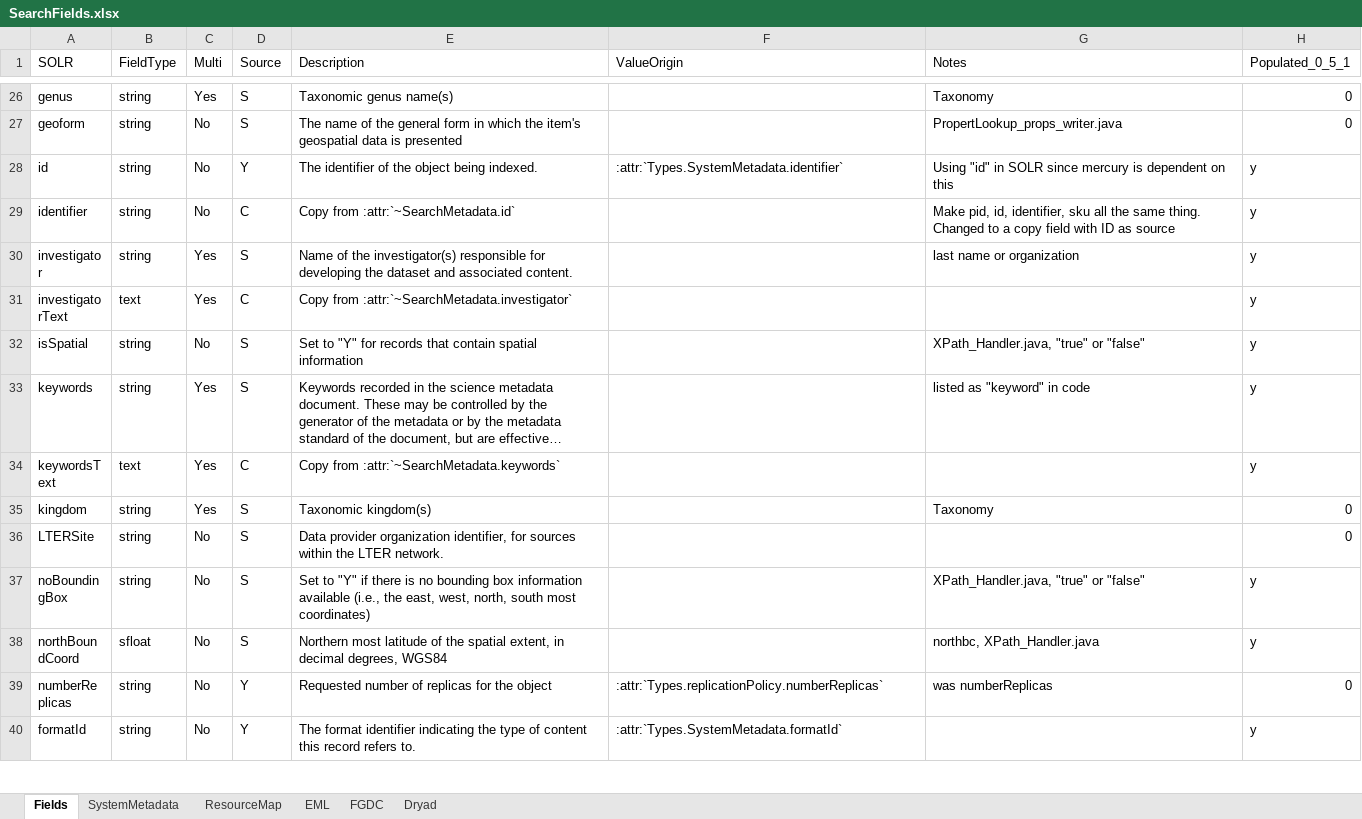
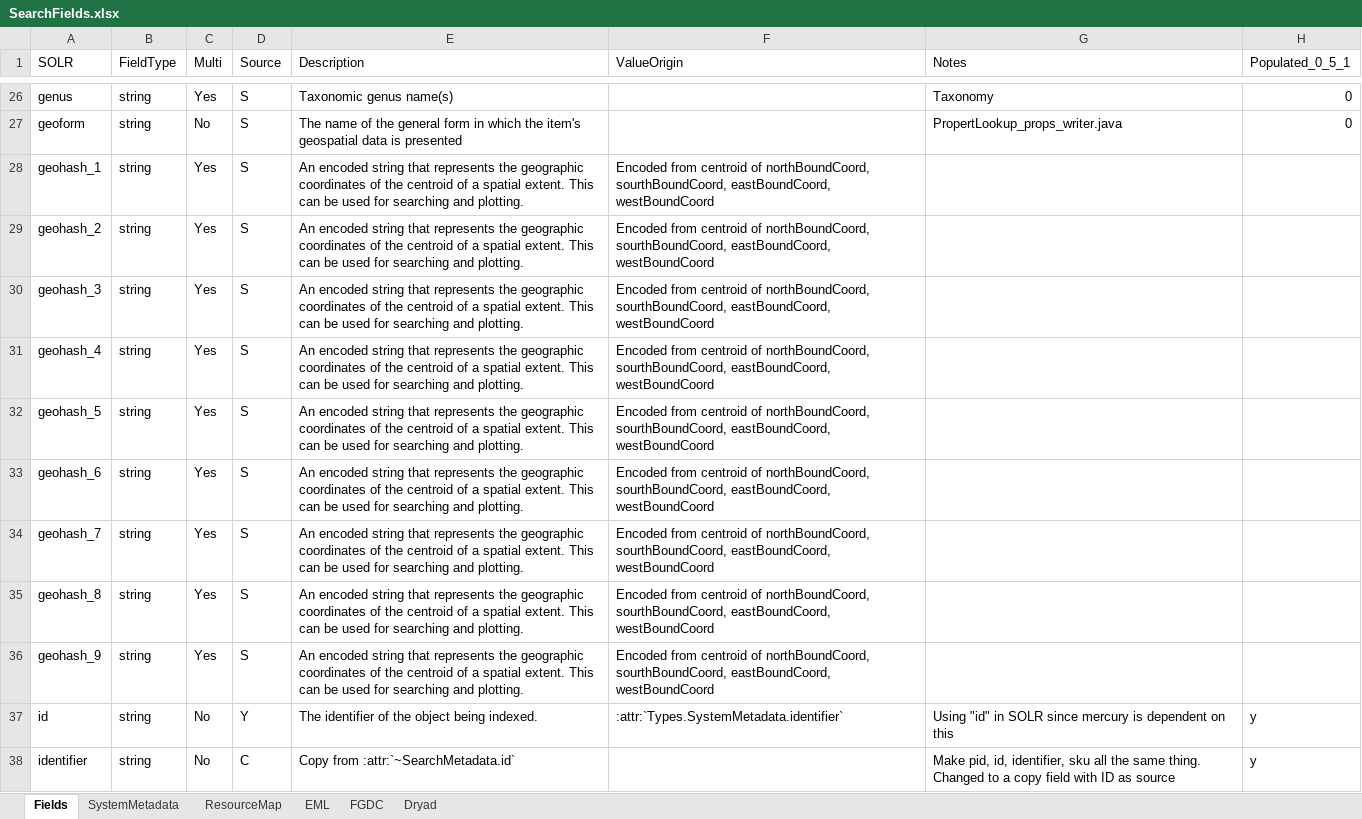
Before and after one commit to DataONEorg/api-documentation, an Excel workbook: source/design/data/SearchFields.xlsx, sheet Fields, drawn as a sheet; only a part is shown, gaps mark what is left out; the shorter side is filled out with more unchanged rows; long unchanged cells end in …; values as stored, in another font and other column widths than the file's, no borders; conditional formats not drawn; the diff names each change by its address in the sheet, - before the commit and + after, or states it on an @@ line.

Commit message:
Added geohash fields to SearchMetadata documentation.

```diff
--- a/source/design/data/SearchFields.xlsx (sheet Fields)
+++ b/source/design/data/SearchFields.xlsx (sheet Fields)
+row 28: geohash_1 | string | Yes | S | An encoded string that represents the geographic coordinates of the centroid of a spatial extent. This can be used for searching and plotting. | Encoded from centroid of northBoundCoord, sourthBoundCoord, eastBoundCoord, westBoundCoord
+row 29: geohash_2 | string | Yes | S | An encoded string that represents the geographic coordinates of the centroid of a spatial extent. This can be used for searching and plotting. | Encoded from centroid of northBoundCoord, sourthBoundCoord, eastBoundCoord, westBoundCoord
+row 30: geohash_3 | string | Yes | S | An encoded string that represents the geographic coordinates of the centroid of a spatial extent. This can be used for searching and plotting. | Encoded from centroid of northBoundCoord, sourthBoundCoord, eastBoundCoord, westBoundCoord
+row 31: geohash_4 | string | Yes | S | An encoded string that represents the geographic coordinates of the centroid of a spatial extent. This can be used for searching and plotting. | Encoded from centroid of northBoundCoord, sourthBoundCoord, eastBoundCoord, westBoundCoord
+row 32: geohash_5 | string | Yes | S | An encoded string that represents the geographic coordinates of the centroid of a spatial extent. This can be used for searching and plotting. | Encoded from centroid of northBoundCoord, sourthBoundCoord, eastBoundCoord, westBoundCoord
+row 33: geohash_6 | string | Yes | S | An encoded string that represents the geographic coordinates of the centroid of a spatial extent. This can be used for searching and plotting. | Encoded from centroid of northBoundCoord, sourthBoundCoord, eastBoundCoord, westBoundCoord
+row 34: geohash_7 | string | Yes | S | An encoded string that represents the geographic coordinates of the centroid of a spatial extent. This can be used for searching and plotting. | Encoded from centroid of northBoundCoord, sourthBoundCoord, eastBoundCoord, westBoundCoord
+row 35: geohash_8 | string | Yes | S | An encoded string that represents the geographic coordinates of the centroid of a spatial extent. This can be used for searching and plotting. | Encoded from centroid of northBoundCoord, sourthBoundCoord, eastBoundCoord, westBoundCoord
+row 36: geohash_9 | string | Yes | S | An encoded string that represents the geographic coordinates of the centroid of a spatial extent. This can be used for searching and plotting. | Encoded from centroid of northBoundCoord, sourthBoundCoord, eastBoundCoord, westBoundCoord
```
